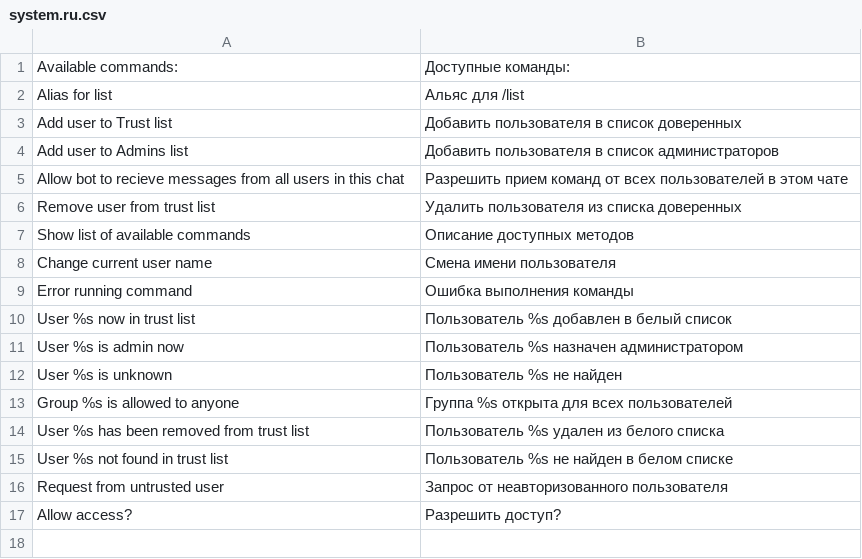
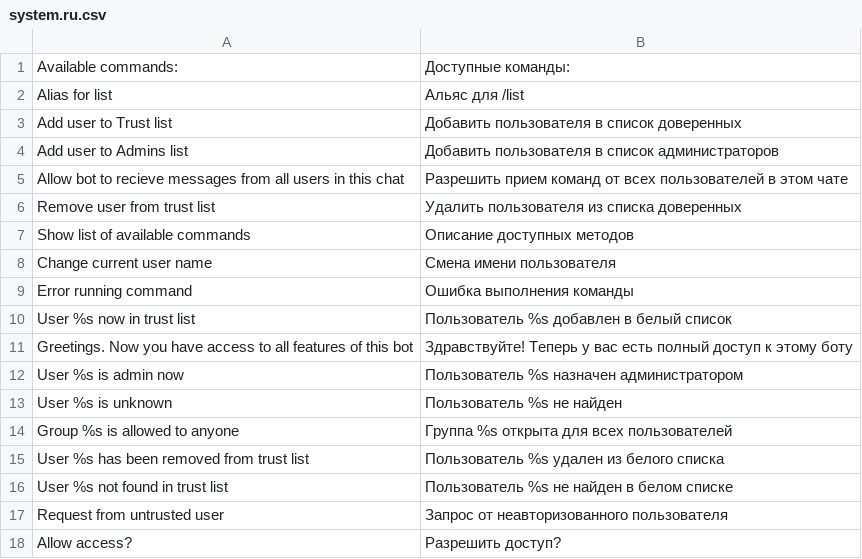
Before and after one commit to prowebcraft/telebot, a CSV file: files/locale/system.ru.csv, drawn as a sheet.

```diff
--- a/files/locale/system.ru.csv
+++ b/files/locale/system.ru.csv
@@ -10,2 +10,3 @@ Error running command;Ошибка выполнения команды
 User %s now in trust list;Пользователь %s добавлен в белый список
+Greetings. Now you have access to all features of this bot;Здравствуйте! Теперь у вас есть полный доступ к этому боту
 User %s is admin now;Пользователь %s назначен администратором
```
Also changed, not shown: 1 other file.
